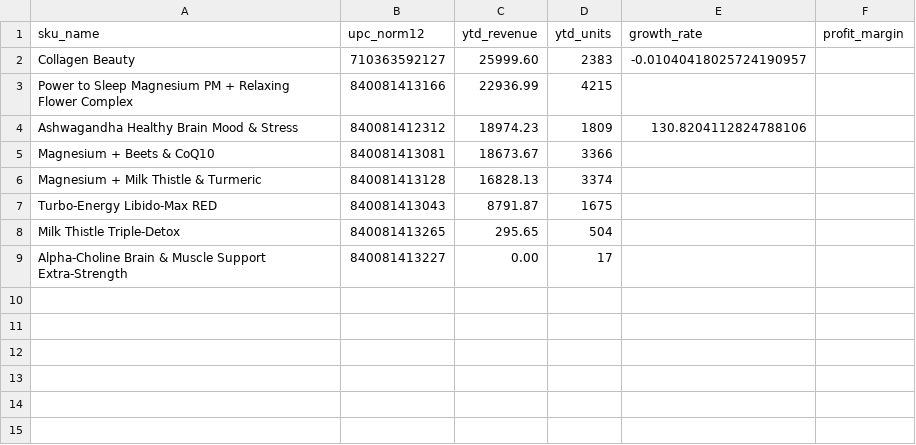
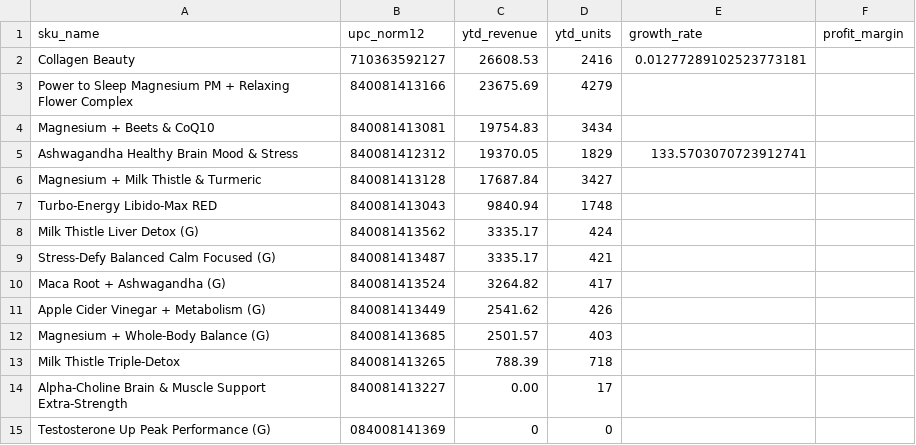
Before and after one commit to urakhchina/innovations-dashboard, a CSV file: data/launches_performance.csv, drawn as a sheet.

```diff
--- a/data/launches_performance.csv
+++ b/data/launches_performance.csv
@@ -1,9 +1,15 @@
 sku_name,upc_norm12,ytd_revenue,ytd_units,growth_rate,profit_margin
-Collagen Beauty,710363592127,25999.60,2383,-0.01040418025724190957,
-Power to Sleep Magnesium PM + Relaxing Flower Complex,840081413166,22936.99,4215,,
-Ashwagandha Healthy Brain Mood & Stress,840081412312,18974.23,1809,130.8204112824788106,
-Magnesium + Beets & CoQ10,840081413081,18673.67,3366,,
-Magnesium + Milk Thistle & Turmeric,840081413128,16828.13,3374,,
-Turbo-Energy Libido-Max RED,840081413043,8791.87,1675,,
-Milk Thistle Triple-Detox,840081413265,295.65,504,,
+Collagen Beauty,710363592127,26608.53,2416,0.01277289102523773181,
+Power to Sleep Magnesium PM + Relaxing Flower Complex,840081413166,23675.69,4279,,
+Magnesium + Beets & CoQ10,840081413081,19754.83,3434,,
+Ashwagandha Healthy Brain Mood & Stress,840081412312,19370.05,1829,133.5703070723912741,
+Magnesium + Milk Thistle & Turmeric,840081413128,17687.84,3427,,
+Turbo-Energy Libido-Max RED,840081413043,9840.94,1748,,
+Milk Thistle Liver Detox (G),840081413562,3335.17,424,,
+Stress-Defy Balanced Calm Focused (G),840081413487,3335.17,421,,
+Maca Root + Ashwagandha (G),840081413524,3264.82,417,,
+Apple Cider Vinegar + Metabolism (G),840081413449,2541.62,426,,
+Magnesium + Whole-Body Balance (G),840081413685,2501.57,403,,
+Milk Thistle Triple-Detox,840081413265,788.39,718,,
 Alpha-Choline Brain & Muscle Support Extra-Strength,840081413227,0.00,17,,
+Testosterone Up Peak Performance (G),084008141369,0,0,,
```
Also changed, not shown: data/churn_predictions_60d.csv, data/summary_distributor.csv, 8 other files.
